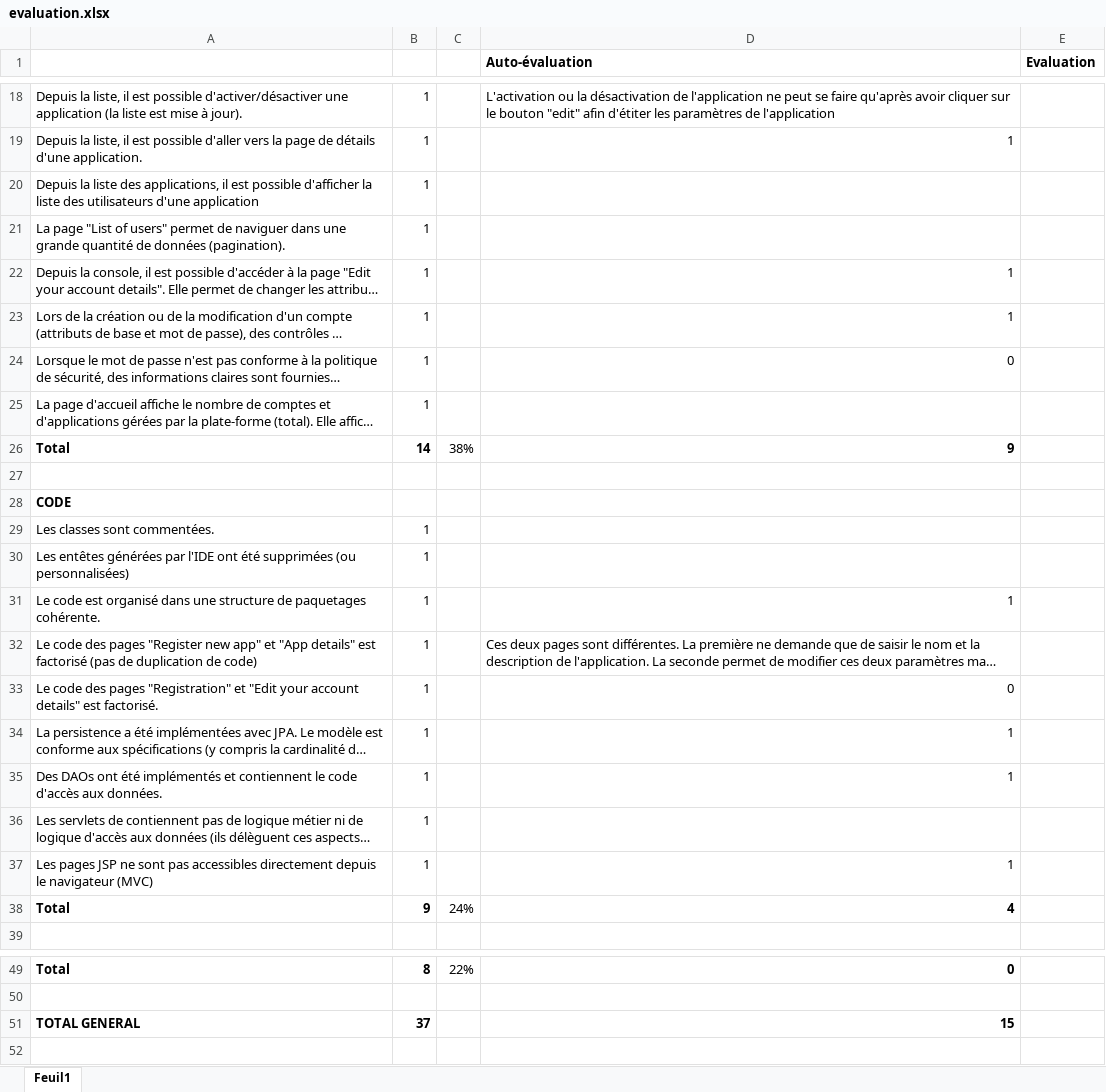
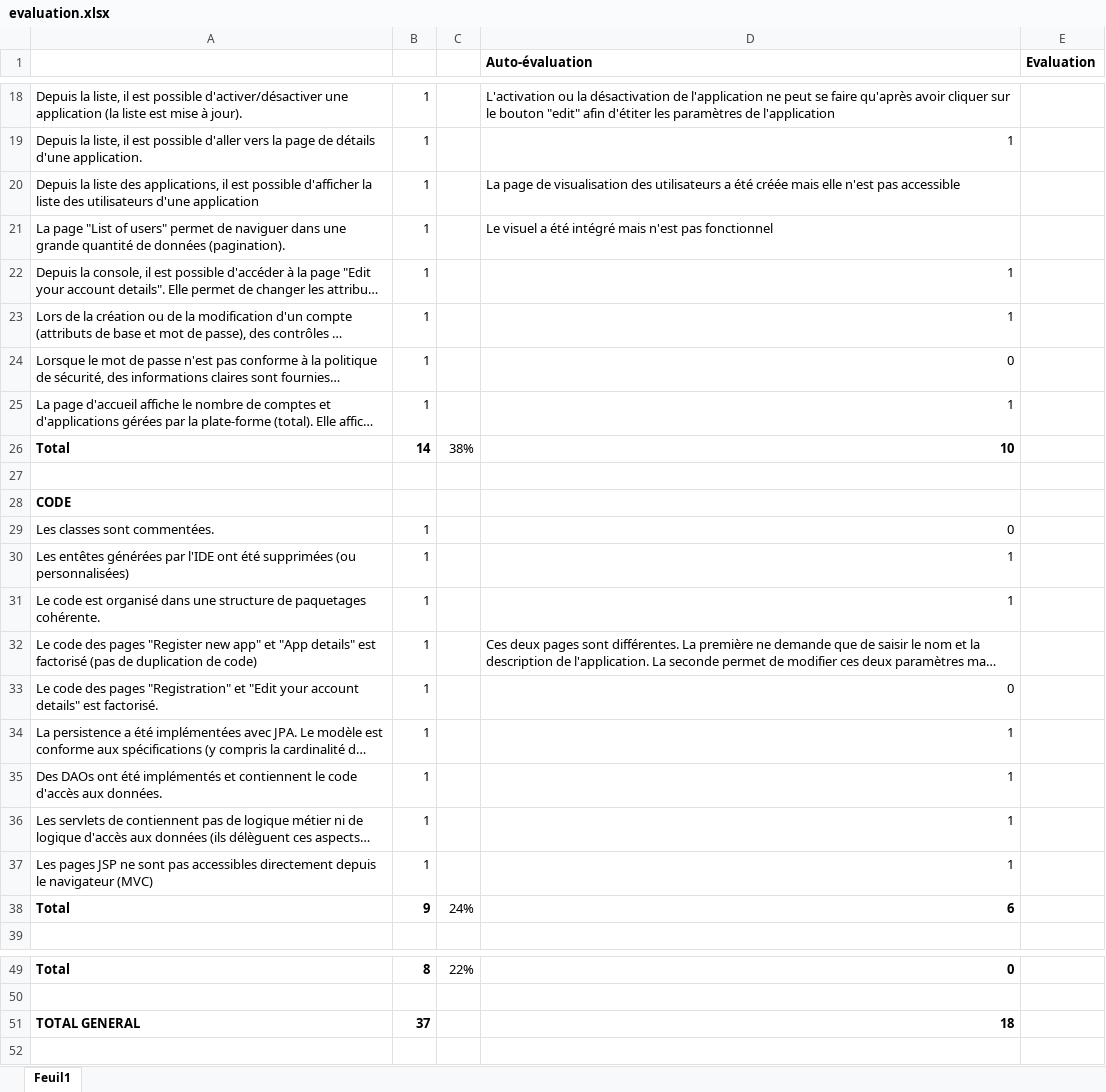
Before and after one commit to Kjnokeer/Teaching-HEIGVD-AMT-2015-Project, an Excel workbook: evaluation/evaluation.xlsx, sheet Feuil1, drawn as a sheet; only a part is shown, gaps mark what is left out; long unchanged cells end in …; values as stored, in another font and other column widths than the file's, no borders; the diff names each change by its address in the sheet, - before the commit and + after, or states it on an @@ line.

Commit message:
update evaluation

```diff
--- a/evaluation/evaluation.xlsx (sheet Feuil1)
+++ b/evaluation/evaluation.xlsx (sheet Feuil1)
-D20 (Auto-évaluation): (empty)
+D20 (Auto-évaluation): La page de visualisation des utilisateurs a été créée mais elle n'est pas accessible
-D21 (Auto-évaluation): (empty)
+D21 (Auto-évaluation): Le visuel a été intégré mais n'est pas fonctionnel
-D25 (Auto-évaluation): (empty)
+D25 (Auto-évaluation): 1
-D26 (Auto-évaluation): 9
+D26 (Auto-évaluation): 10
-D29 (Auto-évaluation): (empty)
+D29 (Auto-évaluation): 0
-D30 (Auto-évaluation): (empty)
+D30 (Auto-évaluation): 1
-D36 (Auto-évaluation): (empty)
+D36 (Auto-évaluation): 1
-D38 (Auto-évaluation): 4
+D38 (Auto-évaluation): 6
-D51 (Auto-évaluation): 15
+D51 (Auto-évaluation): 18
```
